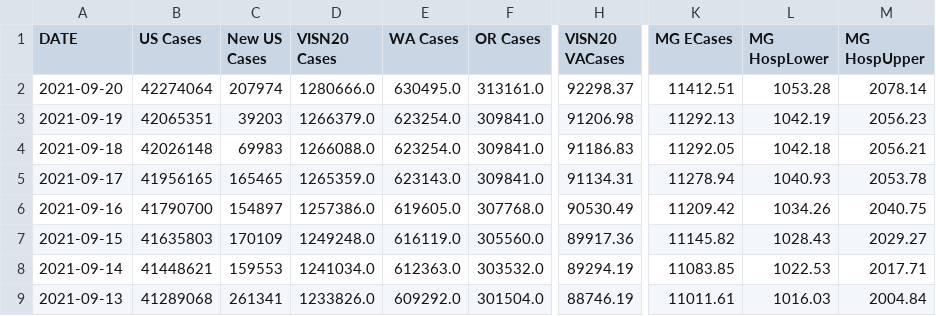
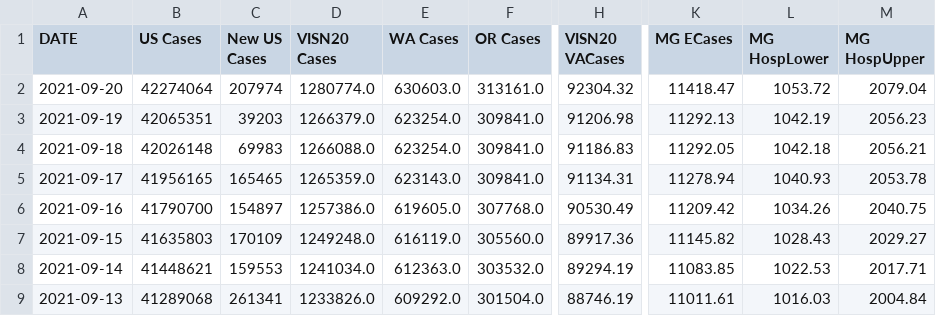
Before and after one commit to sourabpramanik/Covid, a CSV file: VAChart.csv, drawn as a sheet; only a part is shown, gaps mark what is left out; the diff names each change by its address in the sheet, - before the commit and + after, or states it on an @@ line.

```diff
--- a/VAChart.csv
+++ b/VAChart.csv
-D2 (VISN20 Cases): 1280666.0
+D2 (VISN20 Cases): 1280774.0
-E2 (WA Cases): 630495.0
+E2 (WA Cases): 630603.0
-H2 (VISN20 VACases): 92298.37
+H2 (VISN20 VACases): 92304.32
-K2 (MG ECases): 11412.51
+K2 (MG ECases): 11418.47
-L2 (MG HospLower): 1053.28
+L2 (MG HospLower): 1053.72
-M2 (MG HospUpper): 2078.14
+M2 (MG HospUpper): 2079.04
```
Also changed, not shown: CCTVAChart2.csv.
